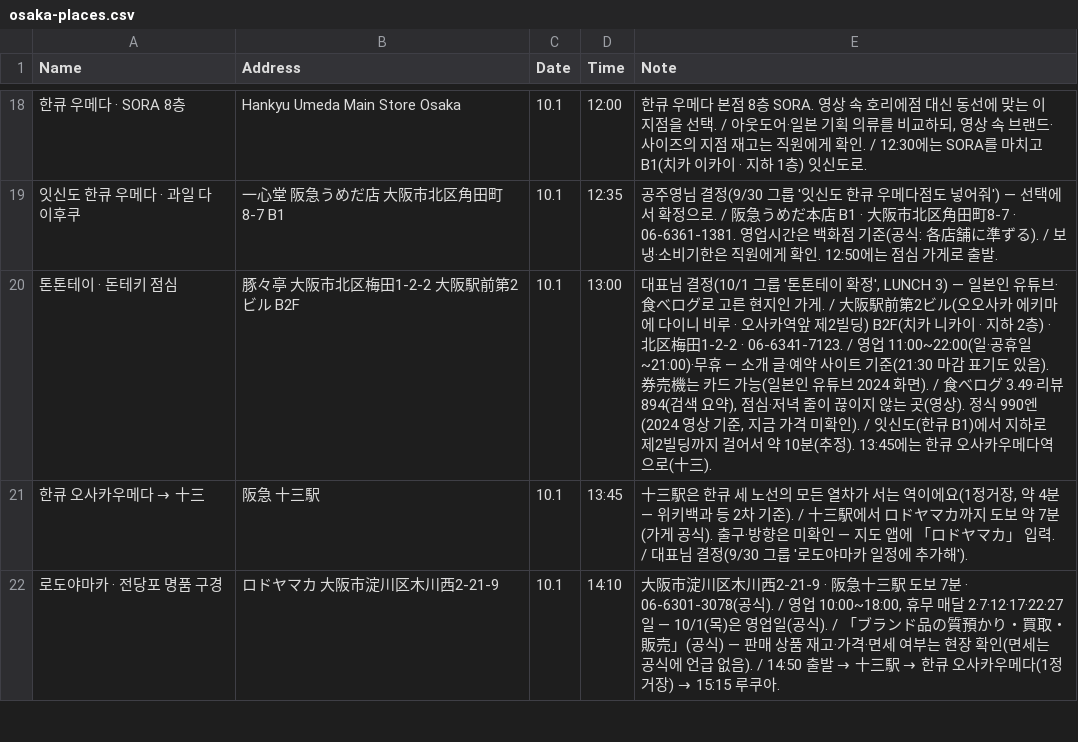
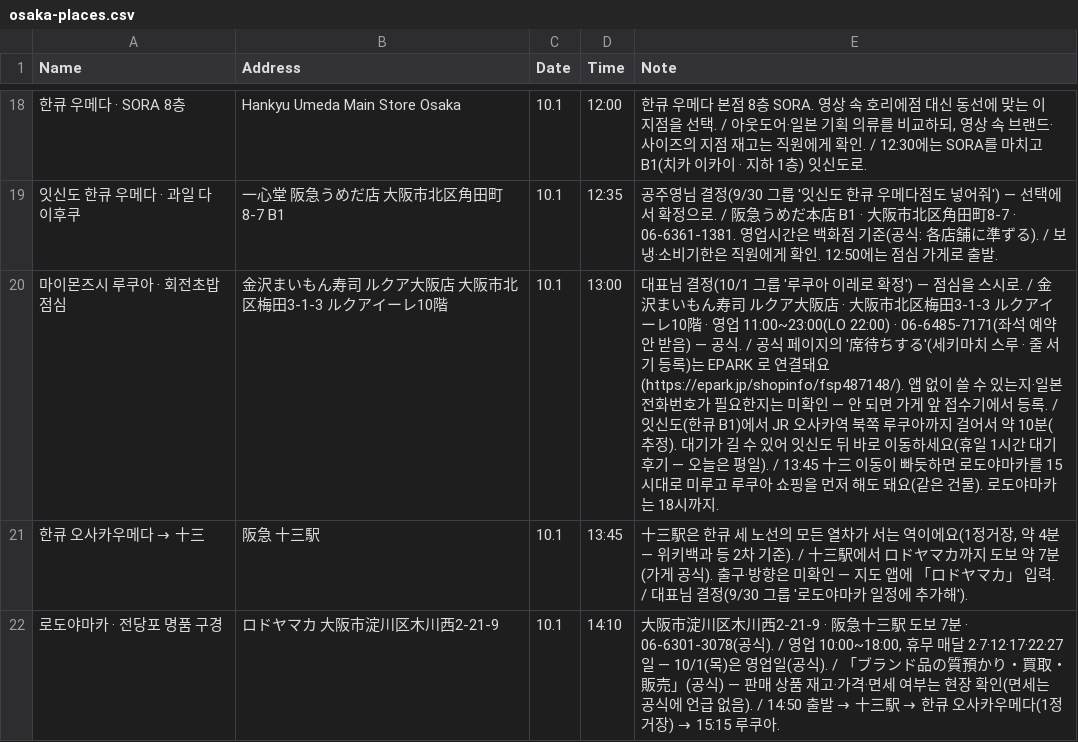
Before and after one commit to ylabel0812/osaka-days-2026, a CSV file: osaka-places.csv, drawn as a sheet; only a part is shown, gaps mark what is left out.

Commit message:
Day 2 lunch: Kanazawa Maimon Sushi LUCUA

```diff
--- a/osaka-places.csv
+++ b/osaka-places.csv
@@ -19,3 +19,3 @@
 "잇신도 한큐 우메다 · 과일 다이후쿠","一心堂 阪急うめだ店 大阪市北区角田町8-7 B1","10.1","12:35","공주영님 결정(9/30 그룹 '잇신도 한큐 우메다점도 넣어줘') — 선택에서 확정으로. / 阪急うめだ本店 B1 · 大阪市北区角田町8-7 · 06-6361-1381. 영업시간은 백화점 기준(공식: 各店舗に準ずる). / 보냉·소비기한은 직원에게 확인. 12:50에는 점심 가게로 출발."
-"톤톤테이 · 돈테키 점심","豚々亭 大阪市北区梅田1-2-2 大阪駅前第2ビル B2F","10.1","13:00","대표님 결정(10/1 그룹 '톤톤테이 확정', LUNCH 3) — 일본인 유튜브·食べログ로 고른 현지인 가게. / 大阪駅前第2ビル(오오사카 에키마에 다이니 비루 · 오사카역앞 제2빌딩) B2F(치카 니카이 · 지하 2층) · 北区梅田1-2-2 · 06-6341-7123. / 영업 11:00~22:00(일·공휴일 ~21:00)·무휴 — 소개 글·예약 사이트 기준(21:30 마감 표기도 있음). 券売機는 카드 가능(일본인 유튜브 2024 화면). / 食べログ 3.49·리뷰 894(검색 요약), 점심·저녁 줄이 끊이지 않는 곳(영상). 정식 990엔(2024 영상 기준, 지금 가격 미확인). / 잇신도(한큐 B1)에서 지하로 제2빌딩까지 걸어서 약 10분(추정). 13:45에는 한큐 오사카우메다역으로(十三)."
+"마이몬즈시 루쿠아 · 회전초밥 점심","金沢まいもん寿司 ルクア大阪店 大阪市北区梅田3-1-3 ルクアイーレ10階","10.1","13:00","대표님 결정(10/1 그룹 '루쿠아 이레로 확정') — 점심을 스시로. / 金沢まいもん寿司 ルクア大阪店 · 大阪市北区梅田3-1-3 ルクアイーレ10階 · 영업 11:00~23:00(LO 22:00) · 06-6485-7171(좌석 예약 안 받음) — 공식. / 공식 페이지의 '席待ちする'(세키마치 스루 · 줄 서기 등록)는 EPARK 로 연결돼요(https://epark.jp/shopinfo/fsp487148/). 앱 없이 쓸 수 있는지·일본 전화번호가 필요한지는 미확인 — 안 되면 가게 앞 접수기에서 등록. / 잇신도(한큐 B1)에서 JR 오사카역 북쪽 루쿠아까지 걸어서 약 10분(추정). 대기가 길 수 있어 잇신도 뒤 바로 이동하세요(휴일 1시간 대기 후기 — 오늘은 평일). / 13:45 十三 이동이 빠듯하면 로도야마카를 15시대로 미루고 루쿠아 쇼핑을 먼저 해도 돼요(같은 건물). 로도야마카는 18시까지."
 "한큐 오사카우메다 → 十三","阪急 十三駅","10.1","13:45","十三駅은 한큐 세 노선의 모든 열차가 서는 역이에요(1정거장, 약 4분 — 위키백과 등 2차 기준). / 十三駅에서 ロドヤマカ까지 도보 약 7분(가게 공식). 출구·방향은 미확인 — 지도 앱에 「ロドヤマカ」 입력. / 대표님 결정(9/30 그룹 '로도야마카 일정에 추가해')."
```
Also changed, not shown: 1 other file.
